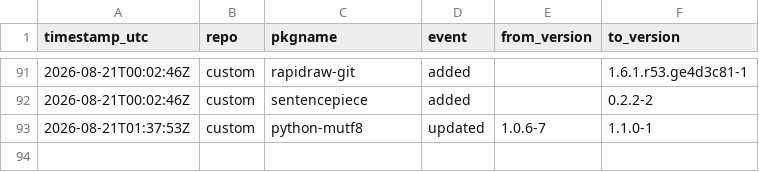
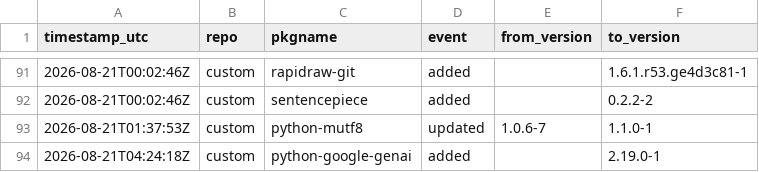
Before and after one commit to xerootg/xerootg.github.io, a CSV file: data/changes.csv, drawn as a sheet; only a part is shown, gaps mark what is left out.

```diff
--- a/data/changes.csv
+++ b/data/changes.csv
@@ -93 +93,2 @@ timestamp_utc,repo,pkgname,event,from_version,to_version
 2026-08-21T01:37:53Z,custom,python-mutf8,updated,1.0.6-7,1.1.0-1
+2026-08-21T04:24:18Z,custom,python-google-genai,added,,2.19.0-1
```
Also changed, not shown: data/packages.csv, 2 other files.
